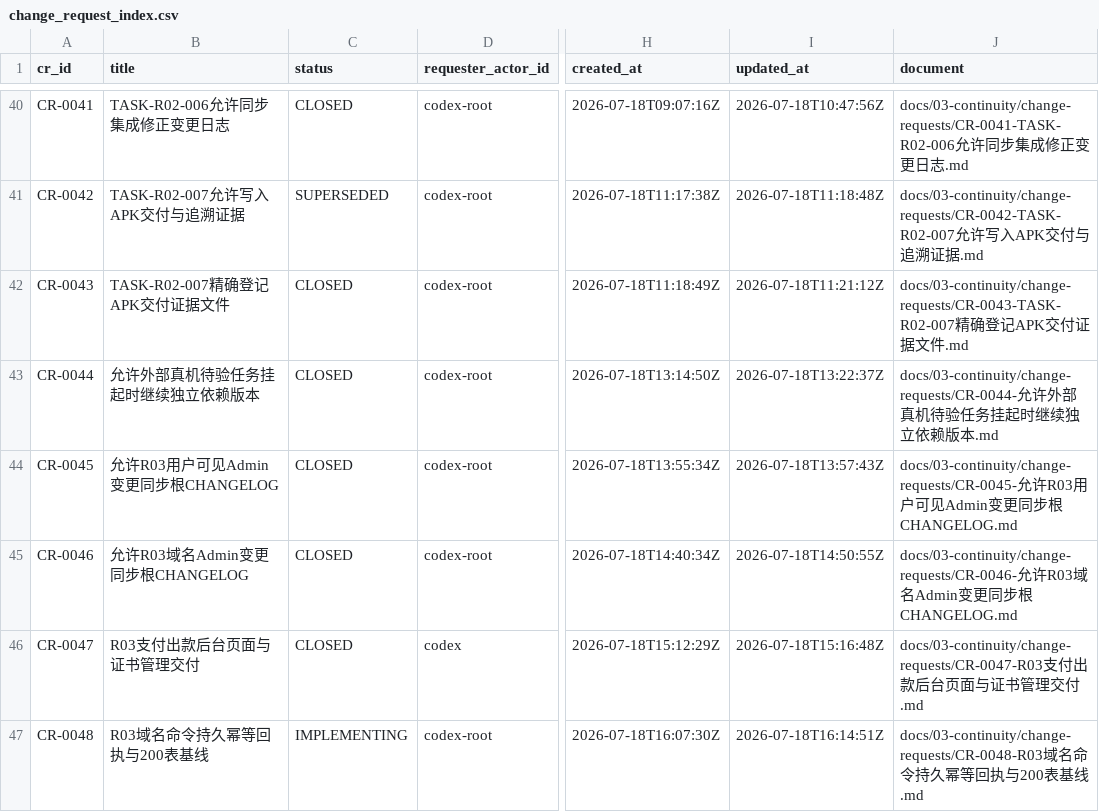
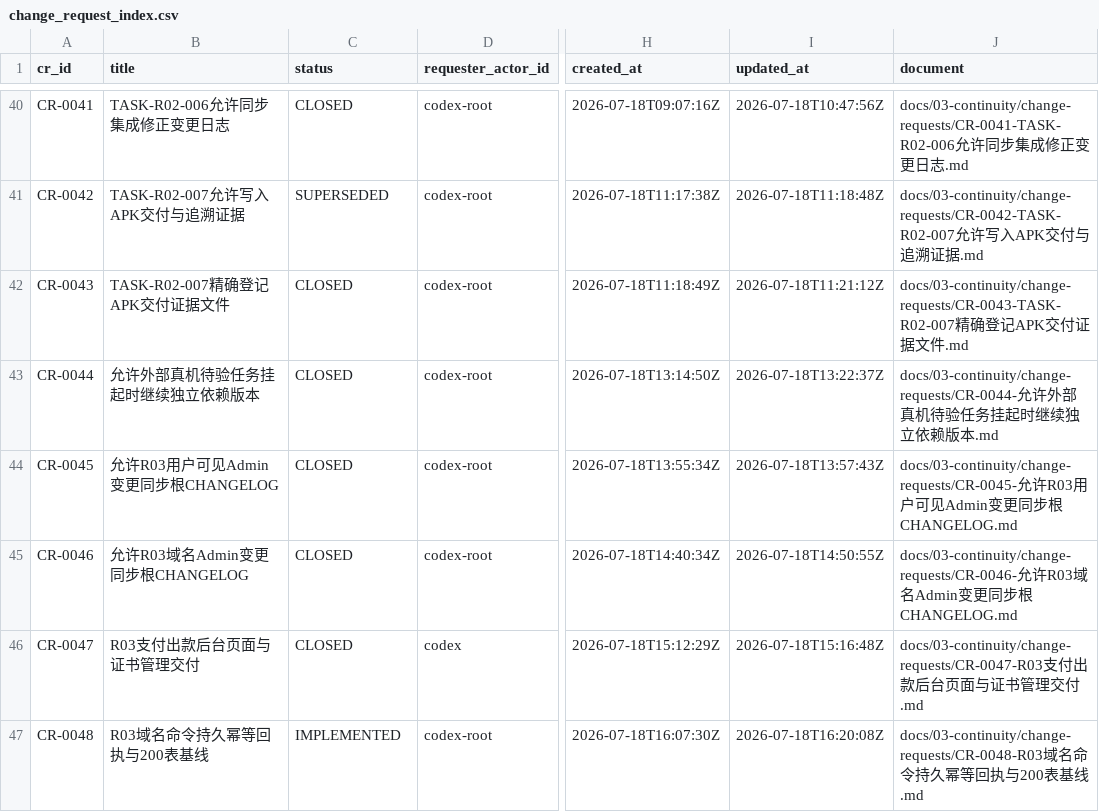
Before and after one commit to fei613293175/hhy, a CSV file: catalogs/change_request_index.csv, drawn as a sheet; only a part is shown, gaps mark what is left out; the diff names each change by its address in the sheet, - before the commit and + after, or states it on an @@ line.

Commit message:
[STORY-R03-004] docs(r03): bind integration gate evidence
Task: TASK-R03-005

Session: SES-20260718T152013Z-8B704646

Checkpoint: CP-SES-20260718T152013Z-8B704646-0010

Tests: PASS:r03-integration-close-gates

Task-ID: TASK-R03-005
Session-ID: SES-20260718T152013Z-8B704646
Checkpoint-ID: CP-SES-20260718T152013Z-8B704646-0010
CR: CR-0048
Story-ID: STORY-R03-004

```diff
--- a/catalogs/change_request_index.csv
+++ b/catalogs/change_request_index.csv
-C47 (status): IMPLEMENTING
+C47 (status): IMPLEMENTED
-I47 (updated_at): 2026-07-18T16:14:51Z
+I47 (updated_at): 2026-07-18T16:20:08Z
```
Also changed, not shown: catalogs/session_index.csv, 14 other files.
